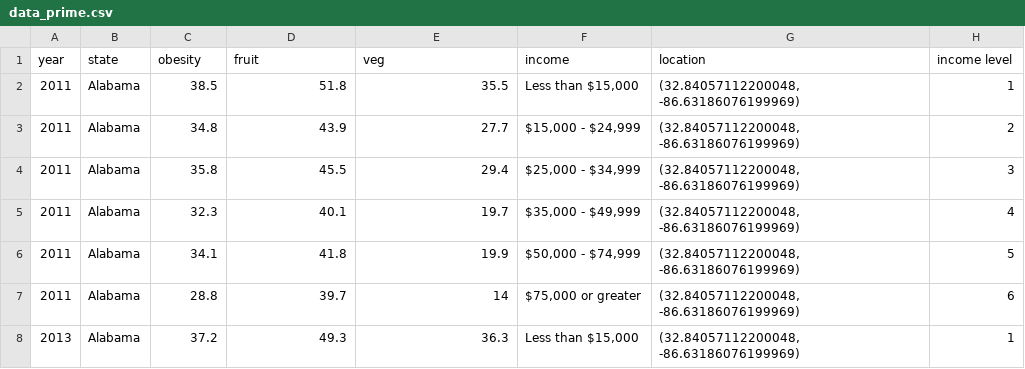
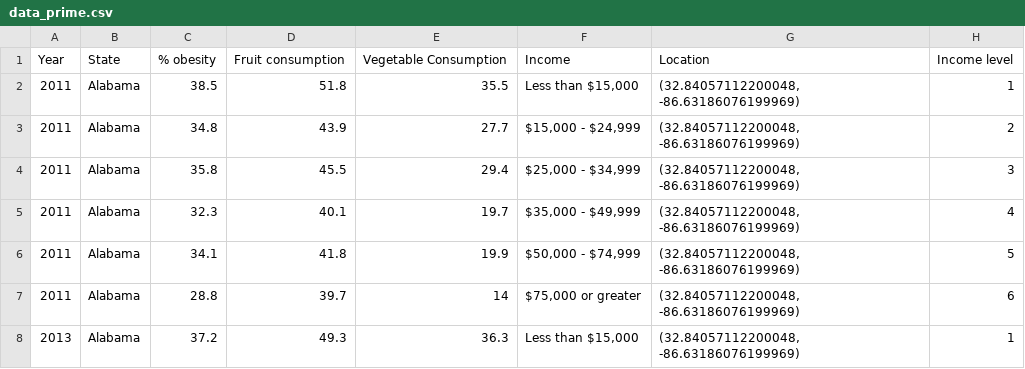
Before and after one commit to calipark1213/3340FinalProject, a CSV file: data_prime.csv, drawn as a sheet; only a part is shown; removed rows and columns are numbered as before the commit, all else as after; the diff names each change by its address in the sheet, - before the commit and + after, or states it on an @@ line.

Commit message:
Update data_prime.csv

```diff
--- a/data_prime.csv
+++ b/data_prime.csv
-row 1: year | state | obesity | fruit | veg | income | location | income level
+row 1: Year | State | % obesity | Fruit consumption | Vegetable Consumption | Income | Location | Income level
```
